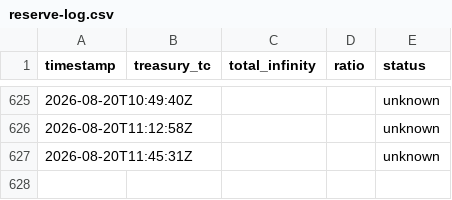
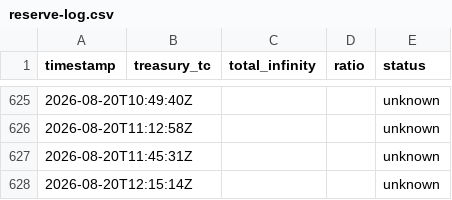
Before and after one commit to HADJAL001/asgard-redesign, a CSV file: monitoring/reserve-log.csv, drawn as a sheet; only a part is shown, gaps mark what is left out; the diff names each change by its address in the sheet, - before the commit and + after, or states it on an @@ line.

```diff
--- a/monitoring/reserve-log.csv
+++ b/monitoring/reserve-log.csv
+row 628: 2026-08-20T12:15:14Z |  |  |  | unknown
```
